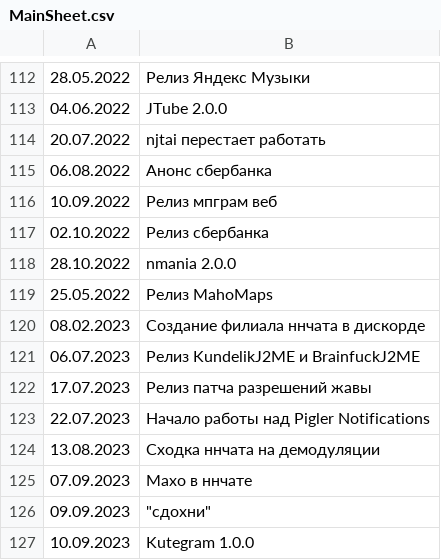
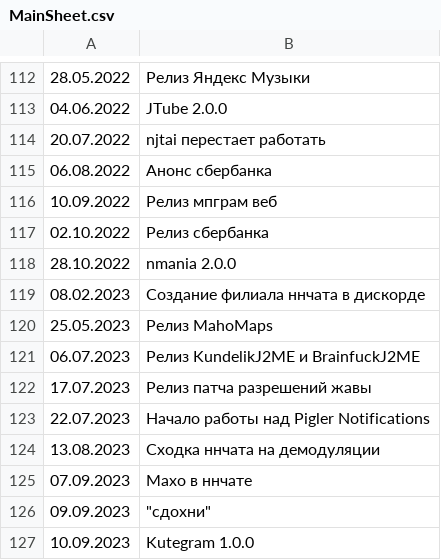
Before and after one commit to Feodor0090/nnproject-symdev-events-list, a CSV file: MainSheet.csv, drawn as a sheet; only a part is shown, gaps mark what is left out; removed rows and columns are numbered as before the commit, all else as after; the diff names each change by its address in the sheet, - before the commit and + after, or states it on an @@ line.

Commit message:
Update MainSheet.csv

```diff
--- a/MainSheet.csv
+++ b/MainSheet.csv
-row 119: 25.05.2022 | Релиз MahoMaps
+row 120: 25.05.2023 | Релиз MahoMaps
```
